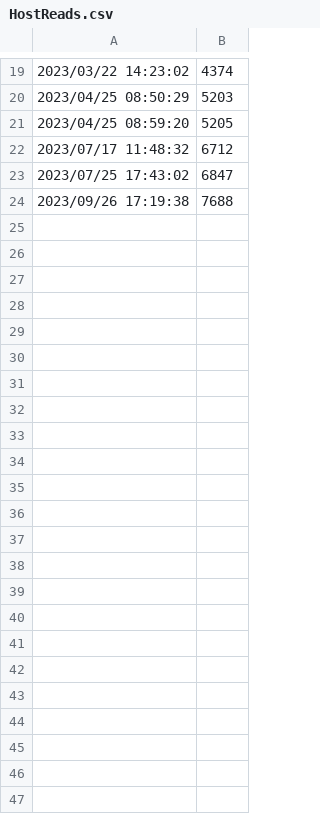
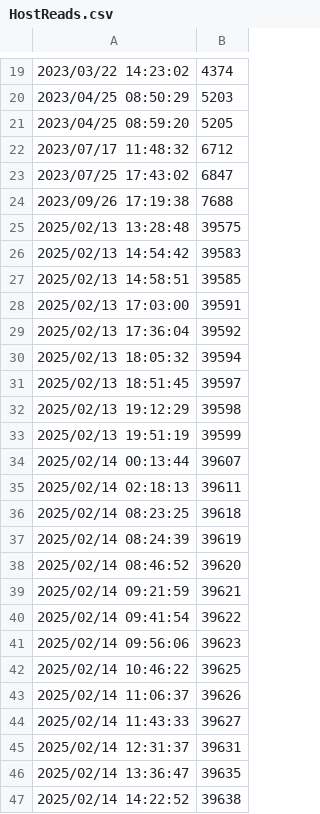
Before and after one commit to truong310100/Soft, a CSV file: Apps/CheckingDevice/CrytalDiskInfo/Smart/WDC PC SN530 SDBPNPZ-512G-100221420C805352/HostReads.csv, drawn as a sheet; only a part is shown, gaps mark what is left out; the diff names each change by its address in the sheet, - before the commit and + after, or states it on an @@ line.

```diff
--- a/Apps/CheckingDevice/CrytalDiskInfo/Smart/WDC PC SN530 SDBPNPZ-512G-100221420C805352/HostReads.csv
+++ b/Apps/CheckingDevice/CrytalDiskInfo/Smart/WDC PC SN530 SDBPNPZ-512G-100221420C805352/HostReads.csv
+row 25: 2025/02/13 13:28:48 | 39575
+row 26: 2025/02/13 14:54:42 | 39583
+row 27: 2025/02/13 14:58:51 | 39585
+row 28: 2025/02/13 17:03:00 | 39591
+row 29: 2025/02/13 17:36:04 | 39592
+row 30: 2025/02/13 18:05:32 | 39594
+row 31: 2025/02/13 18:51:45 | 39597
+row 32: 2025/02/13 19:12:29 | 39598
+row 33: 2025/02/13 19:51:19 | 39599
+row 34: 2025/02/14 00:13:44 | 39607
+row 35: 2025/02/14 02:18:13 | 39611
+row 36: 2025/02/14 08:23:25 | 39618
+row 37: 2025/02/14 08:24:39 | 39619
+row 38: 2025/02/14 08:46:52 | 39620
+row 39: 2025/02/14 09:21:59 | 39621
+row 40: 2025/02/14 09:41:54 | 39622
+row 41: 2025/02/14 09:56:06 | 39623
+row 42: 2025/02/14 10:46:22 | 39625
+row 43: 2025/02/14 11:06:37 | 39626
+row 44: 2025/02/14 11:43:33 | 39627
+row 45: 2025/02/14 12:31:37 | 39631
+row 46: 2025/02/14 13:36:47 | 39635
+row 47: 2025/02/14 14:22:52 | 39638
```
Also changed, not shown: Apps/CheckingDevice/CrytalDiskInfo/Smart/WDC PC SN530 SDBPNPZ-512G-100221420C805352/HostWrites.csv, Apps/CheckingDevice/CrytalDiskInfo/Smart/WDC PC SN530 SDBPNPZ-512G-100221420C805352/PowerOnCount.csv, 23 other files.
